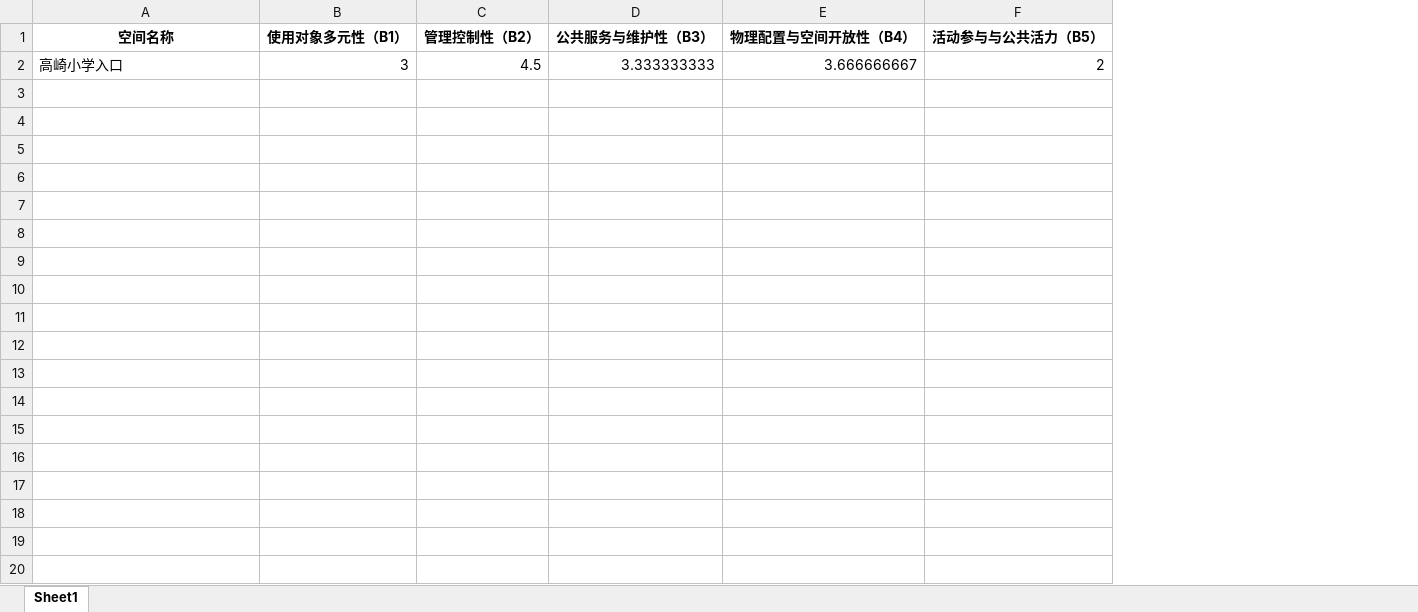
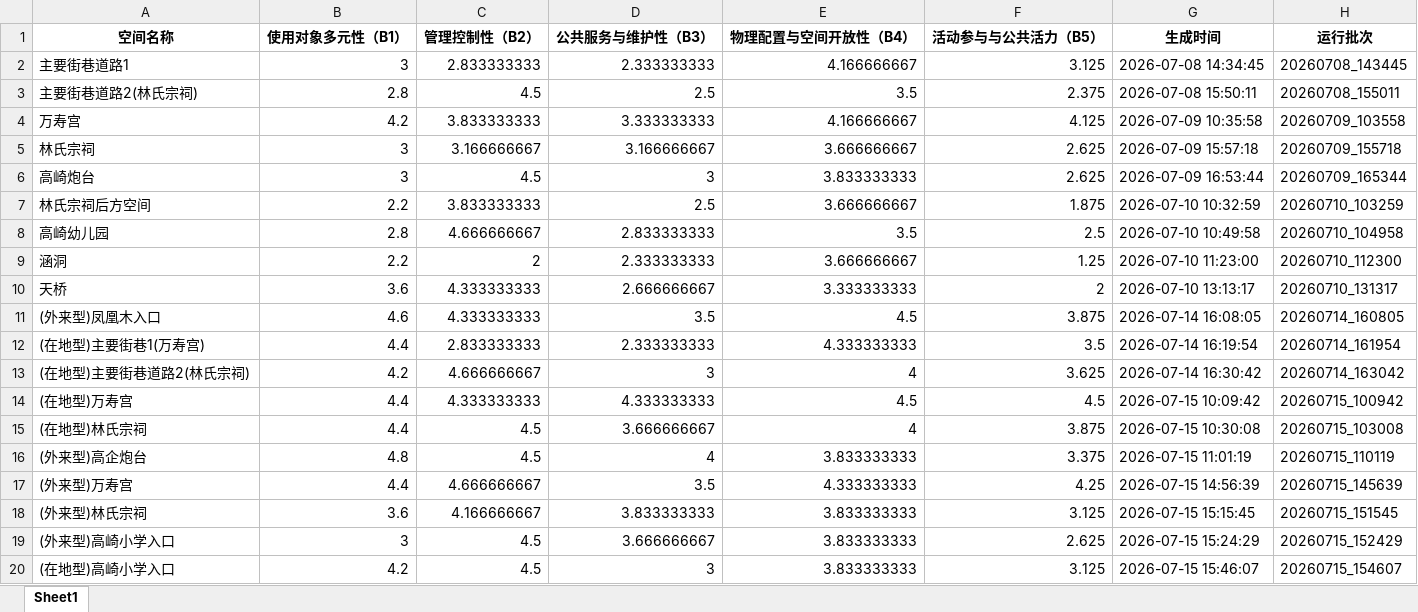
Before and after one commit to xcode425/StarModelAnalysis, an Excel workbook: 星形图输出/星形图维度得分汇总.xlsx, sheet Sheet1, drawn as a sheet; only a part is shown; values as stored, in another font and other column widths than the file's, no borders; removed rows and columns are numbered as before the commit, all else as after; the diff covers the shown part only; the diff names each change by its address in the sheet, - before the commit and + after, or states it on an @@ line.

Commit message:
data: 同步星形模型分析结果

```diff
--- a/星形图输出/星形图维度得分汇总.xlsx (sheet Sheet1)
+++ b/星形图输出/星形图维度得分汇总.xlsx (sheet Sheet1)
+column G (生成时间), empty
+column H (运行批次), empty
-row 2: 高崎小学入口 | 3 | 4.5 | 3.333333333 | 3.666666667 | 2
+row 2: 主要街巷道路1 | 3 | 2.833333333 | 2.333333333 | 4.166666667 | 3.125 | 2026-07-08 14:34:45 | 20260708_143445
+row 3: 主要街巷道路2(林氏宗祠) | 2.8 | 4.5 | 2.5 | 3.5 | 2.375 | 2026-07-08 15:50:11 | 20260708_155011
+row 4: 万寿宫 | 4.2 | 3.833333333 | 3.333333333 | 4.166666667 | 4.125 | 2026-07-09 10:35:58 | 20260709_103558
+row 5: 林氏宗祠 | 3 | 3.166666667 | 3.166666667 | 3.666666667 | 2.625 | 2026-07-09 15:57:18 | 20260709_155718
+row 6: 高崎炮台 | 3 | 4.5 | 3 | 3.833333333 | 2.625 | 2026-07-09 16:53:44 | 20260709_165344
+row 7: 林氏宗祠后方空间 | 2.2 | 3.833333333 | 2.5 | 3.666666667 | 1.875 | 2026-07-10 10:32:59 | 20260710_103259
+row 8: 高崎幼儿园 | 2.8 | 4.666666667 | 2.833333333 | 3.5 | 2.5 | 2026-07-10 10:49:58 | 20260710_104958
+row 9: 涵洞 | 2.2 | 2 | 2.333333333 | 3.666666667 | 1.25 | 2026-07-10 11:23:00 | 20260710_112300
+row 10: 天桥 | 3.6 | 4.333333333 | 2.666666667 | 3.333333333 | 2 | 2026-07-10 13:13:17 | 20260710_131317
+row 11: (外来型)凤凰木入口 | 4.6 | 4.333333333 | 3.5 | 4.5 | 3.875 | 2026-07-14 16:08:05 | 20260714_160805
+row 12: (在地型)主要街巷1(万寿宫) | 4.4 | 2.833333333 | 2.333333333 | 4.333333333 | 3.5 | 2026-07-14 16:19:54 | 20260714_161954
+row 13: (在地型)主要街巷道路2(林氏宗祠) | 4.2 | 4.666666667 | 3 | 4 | 3.625 | 2026-07-14 16:30:42 | 20260714_163042
+row 14: (在地型)万寿宫 | 4.4 | 4.333333333 | 4.333333333 | 4.5 | 4.5 | 2026-07-15 10:09:42 | 20260715_100942
+row 15: (在地型)林氏宗祠 | 4.4 | 4.5 | 3.666666667 | 4 | 3.875 | 2026-07-15 10:30:08 | 20260715_103008
+row 16: (外来型)高企炮台 | 4.8 | 4.5 | 4 | 3.833333333 | 3.375 | 2026-07-15 11:01:19 | 20260715_110119
+row 17: (外来型)万寿宫 | 4.4 | 4.666666667 | 3.5 | 4.333333333 | 4.25 | 2026-07-15 14:56:39 | 20260715_145639
+row 18: (外来型)林氏宗祠 | 3.6 | 4.166666667 | 3.833333333 | 3.833333333 | 3.125 | 2026-07-15 15:15:45 | 20260715_151545
+row 19: (外来型)高崎小学入口 | 3 | 4.5 | 3.666666667 | 3.833333333 | 2.625 | 2026-07-15 15:24:29 | 20260715_152429
+row 20: (在地型)高崎小学入口 | 4.2 | 4.5 | 3 | 3.833333333 | 3.125 | 2026-07-15 15:46:07 | 20260715_154607
```
Also changed, not shown: 9 added rows elsewhere in this sheet, 31 other files.
